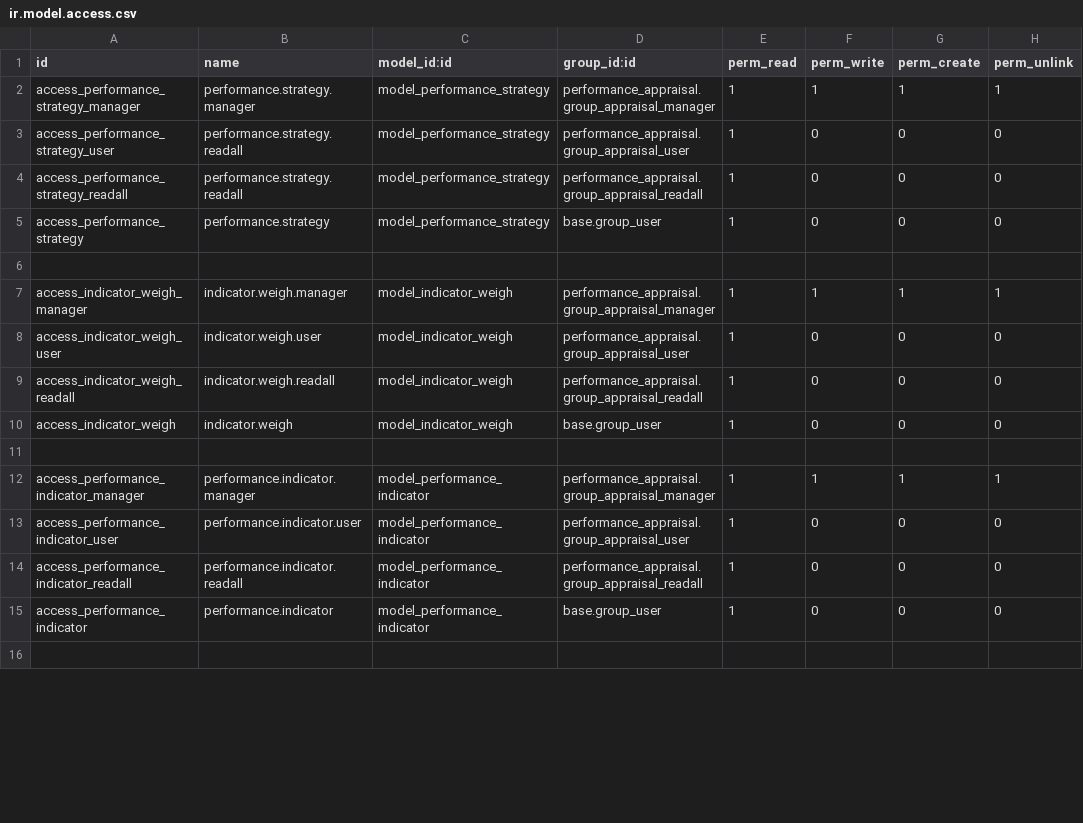
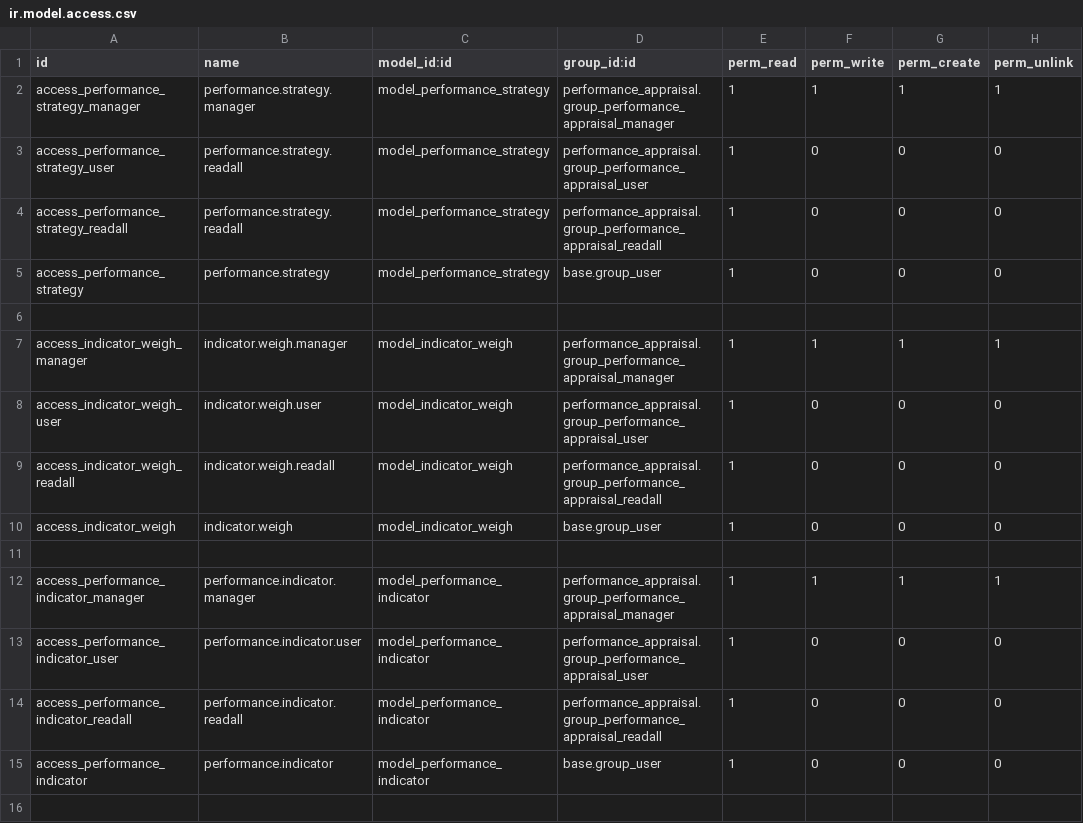
Before and after one commit to kenji-autotest/team_mng, a CSV file: performance_appraisal/security/ir.model.access.csv, drawn as a sheet; only a part is shown; the diff covers the shown part only.

```diff
--- a/performance_appraisal/security/ir.model.access.csv
+++ b/performance_appraisal/security/ir.model.access.csv
@@ -1,15 +1,15 @@
 id,name,model_id:id,group_id:id,perm_read,perm_write,perm_create,perm_unlink
-access_performance_strategy_manager,performance.strategy.manager,model_performance_strategy,performance_appraisal.group_appraisal_manager,1,1,1,1
-access_performance_strategy_user,performance.strategy.readall,model_performance_strategy,performance_appraisal.group_appraisal_user,1,0,0,0
-access_performance_strategy_readall,performance.strategy.readall,model_performance_strategy,performance_appraisal.group_appraisal_readall,1,0,0,0
+access_performance_strategy_manager,performance.strategy.manager,model_performance_strategy,performance_appraisal.group_performance_appraisal_manager,1,1,1,1
+access_performance_strategy_user,performance.strategy.readall,model_performance_strategy,performance_appraisal.group_performance_appraisal_user,1,0,0,0
+access_performance_strategy_readall,performance.strategy.readall,model_performance_strategy,performance_appraisal.group_performance_appraisal_readall,1,0,0,0
 access_performance_strategy,performance.strategy,model_performance_strategy,base.group_user,1,0,0,0
 
-access_indicator_weigh_manager,indicator.weigh.manager,model_indicator_weigh,performance_appraisal.group_appraisal_manager,1,1,1,1
-access_indicator_weigh_user,indicator.weigh.user,model_indicator_weigh,performance_appraisal.group_appraisal_user,1,0,0,0
-access_indicator_weigh_readall,indicator.weigh.readall,model_indicator_weigh,performance_appraisal.group_appraisal_readall,1,0,0,0
+access_indicator_weigh_manager,indicator.weigh.manager,model_indicator_weigh,performance_appraisal.group_performance_appraisal_manager,1,1,1,1
+access_indicator_weigh_user,indicator.weigh.user,model_indicator_weigh,performance_appraisal.group_performance_appraisal_user,1,0,0,0
+access_indicator_weigh_readall,indicator.weigh.readall,model_indicator_weigh,performance_appraisal.group_performance_appraisal_readall,1,0,0,0
 access_indicator_weigh,indicator.weigh,model_indicator_weigh,base.group_user,1,0,0,0
 
-access_performance_indicator_manager,performance.indicator.manager,model_performance_indicator,performance_appraisal.group_appraisal_manager,1,1,1,1
-access_performance_indicator_user,performance.indicator.user,model_performance_indicator,performance_appraisal.group_appraisal_user,1,0,0,0
-access_performance_indicator_readall,performance.indicator.readall,model_performance_indicator,performance_appraisal.group_appraisal_readall,1,0,0,0
+access_performance_indicator_manager,performance.indicator.manager,model_performance_indicator,performance_appraisal.group_performance_appraisal_manager,1,1,1,1
+access_performance_indicator_user,performance.indicator.user,model_performance_indicator,performance_appraisal.group_performance_appraisal_user,1,0,0,0
+access_performance_indicator_readall,performance.indicator.readall,model_performance_indicator,performance_appraisal.group_performance_appraisal_readall,1,0,0,0
 access_performance_indicator,performance.indicator,model_performance_indicator,base.group_user,1,0,0,0
```
Also changed, not shown: 9 edited cells elsewhere in this file, 6 other files.
